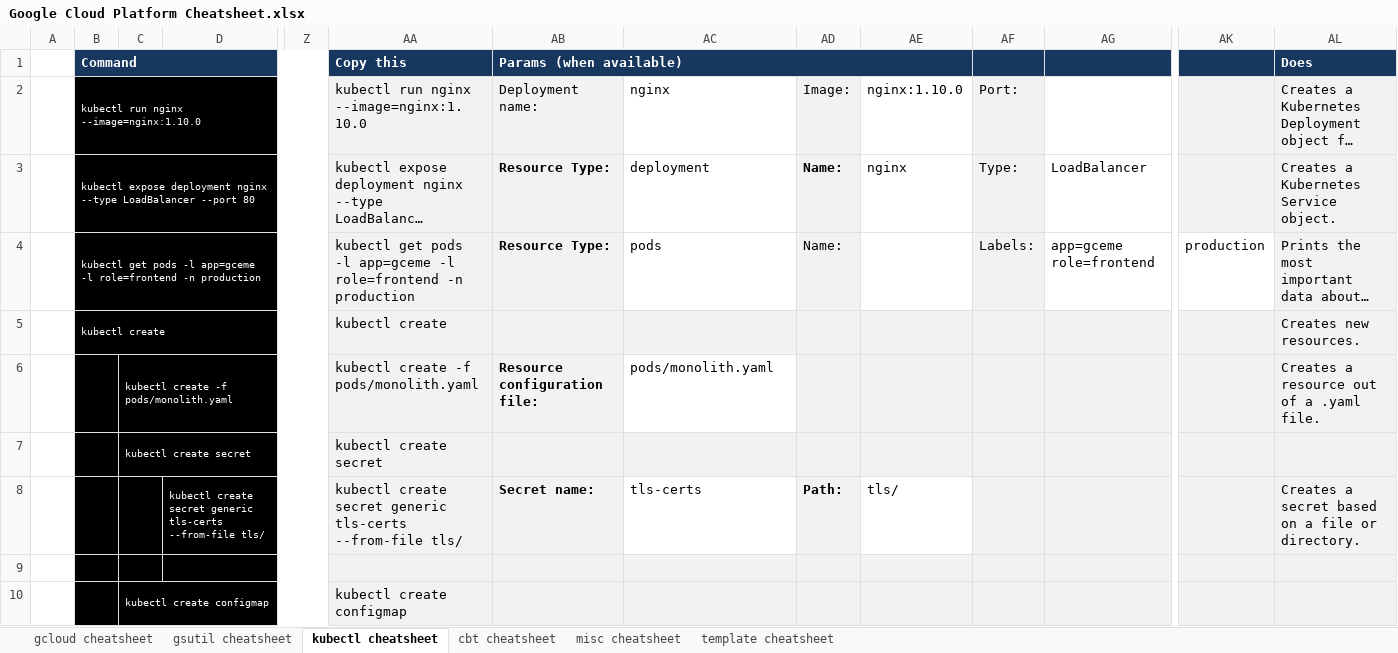
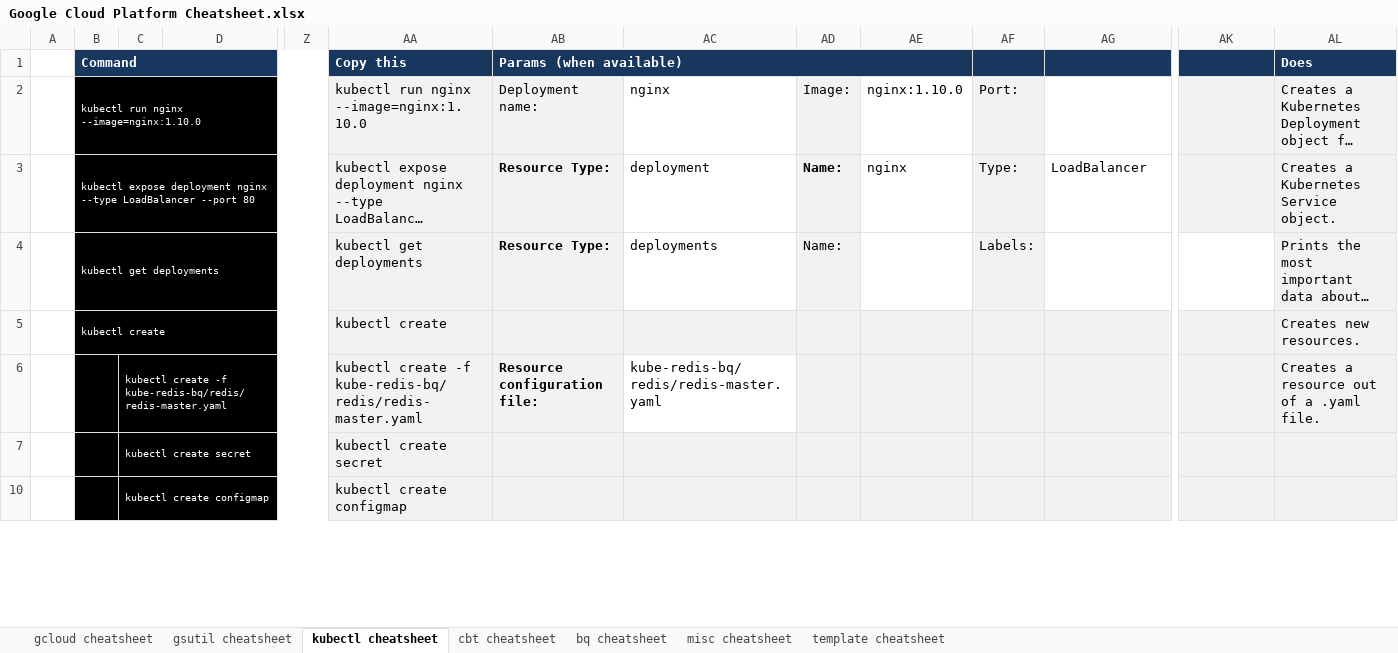
Before and after one commit to ignacio-serrano/misc, an Excel workbook: X-Project tools/Excel/Google Cloud Platform Cheatsheet.xlsx, sheet kubectl cheatsheet, drawn as a sheet; only a part is shown, gaps mark what is left out; long unchanged cells end in …; values as stored, in another font and other column widths than the file's, no borders; rows hold the shown columns only; the diff covers the shown part only; the diff names each change by its address in the sheet, - before the commit and + after, or states it on an @@ line.

```diff
--- a/X-Project tools/Excel/Google Cloud Platform Cheatsheet.xlsx (sheet kubectl cheatsheet)
+++ b/X-Project tools/Excel/Google Cloud Platform Cheatsheet.xlsx (sheet kubectl cheatsheet)
+sheet tab: bq cheatsheet
-B4 (Command): kubectl get pods -l app=gceme -l role=frontend -n production
+B4 (Command): kubectl get deployments
-AA4 (Copy this): kubectl get pods -l app=gceme -l role=frontend -n production
+AA4 (Copy this): kubectl get deployments
-AC4: pods
+AC4: deployments
-AG4: app=gceme role=frontend
+AG4: (empty)
-AK4: production
+AK4: (empty)
-C6: …create -f pods/monolith.yaml
+C6: …create -f kube-redis-bq/redis/redis-master.yaml
-AA6 (Copy this): …create -f pods/monolith.yaml
+AA6 (Copy this): …create -f kube-redis-bq/redis/redis-master.yaml
-AC6: pods/monolith.yaml
+AC6: kube-redis-bq/redis/redis-master.yaml
@@ row 8 hidden:  |  |  | kubectl create secret generic tls-certs --from-file tls/ |  | kubectl create secret generic tls-certs --from-file tls/ | Secret name: | tls-certs | Path: | tls/ |  |  |  | Creates a secret based on a file or directory. @@
-row 9: (empty)
```
Also changed, not shown: 1 removed row and 12 hidden or unhidden rows elsewhere in this sheet, sheet gcloud cheatsheet, hidden cells.
